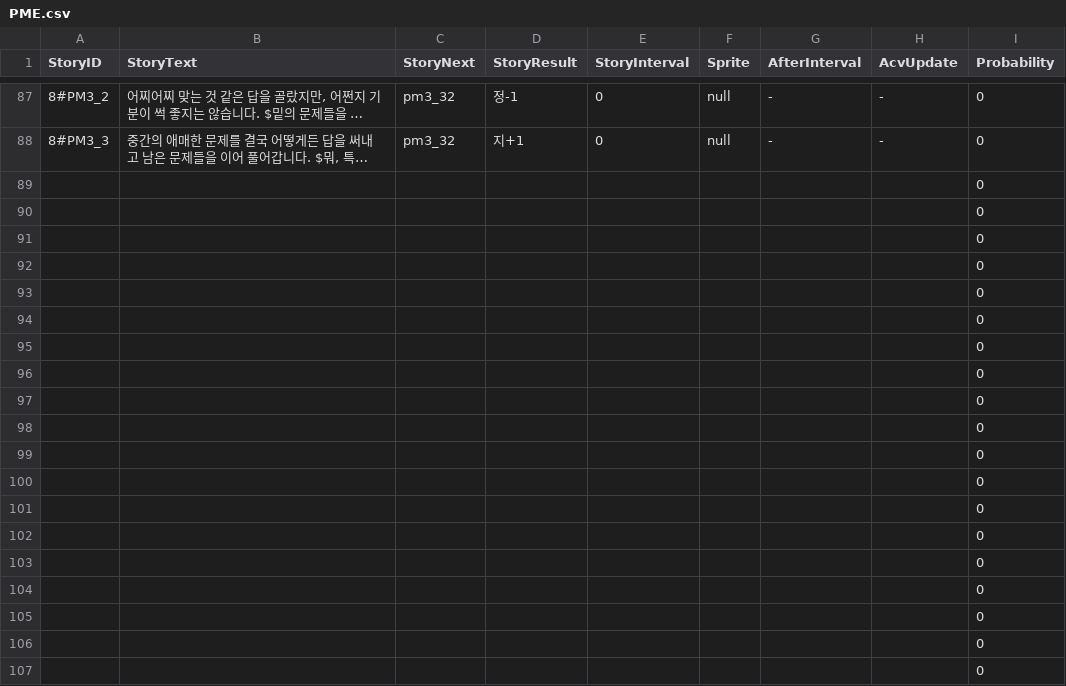
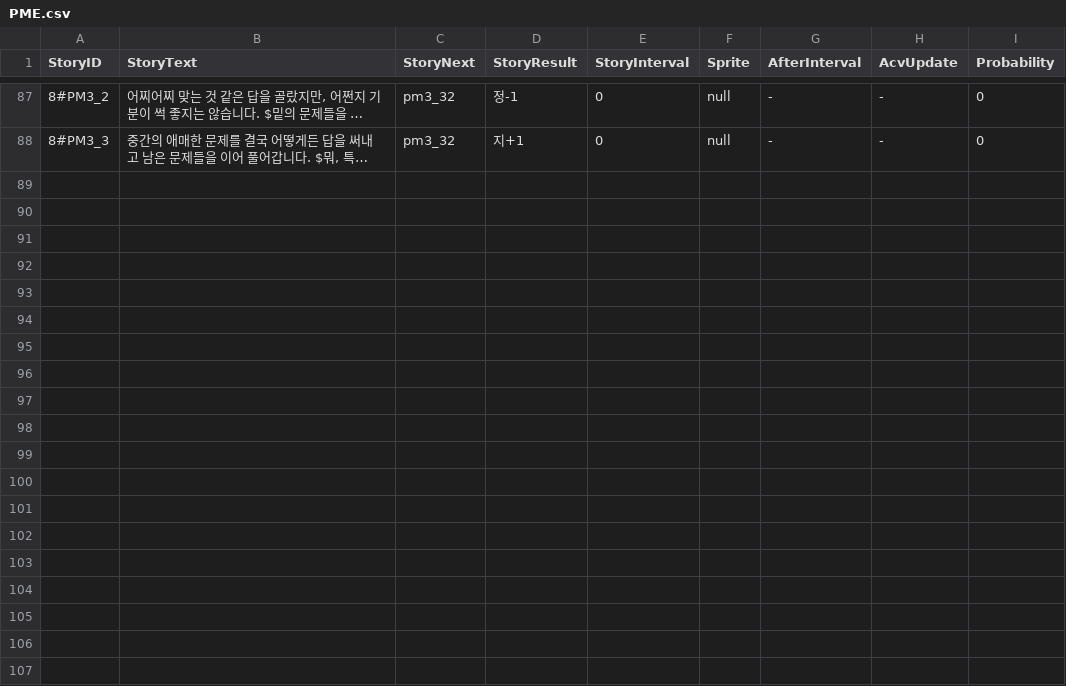
Before and after one commit to SHT4196/Academia, a CSV file: Assets/Resources/PME.csv, drawn as a sheet; only a part is shown, gaps mark what is left out; long unchanged cells end in …; the diff covers the shown part only; the diff names each change by its address in the sheet, - before the commit and + after, or states it on an @@ line.

```diff
--- a/Assets/Resources/PME.csv
+++ b/Assets/Resources/PME.csv
-row 89:  |  |  |  |  |  |  |  | 0
-row 90:  |  |  |  |  |  |  |  | 0
-row 91:  |  |  |  |  |  |  |  | 0
-row 92:  |  |  |  |  |  |  |  | 0
-row 93:  |  |  |  |  |  |  |  | 0
-row 94:  |  |  |  |  |  |  |  | 0
-row 95:  |  |  |  |  |  |  |  | 0
-row 96:  |  |  |  |  |  |  |  | 0
-row 97:  |  |  |  |  |  |  |  | 0
-row 98:  |  |  |  |  |  |  |  | 0
-row 99:  |  |  |  |  |  |  |  | 0
-row 100:  |  |  |  |  |  |  |  | 0
-row 101:  |  |  |  |  |  |  |  | 0
-row 102:  |  |  |  |  |  |  |  | 0
-row 103:  |  |  |  |  |  |  |  | 0
-row 104:  |  |  |  |  |  |  |  | 0
-row 105:  |  |  |  |  |  |  |  | 0
-row 106:  |  |  |  |  |  |  |  | 0
-row 107:  |  |  |  |  |  |  |  | 0
```
Also changed, not shown: 79 removed rows elsewhere in this file, Assets/Resources/ME.CSV, 1 other file.
